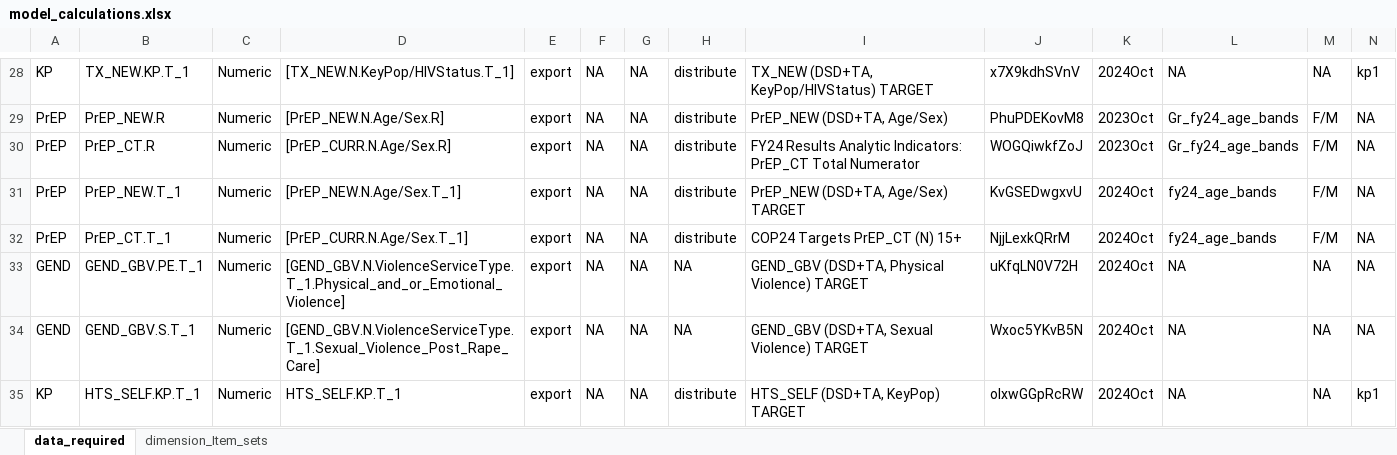
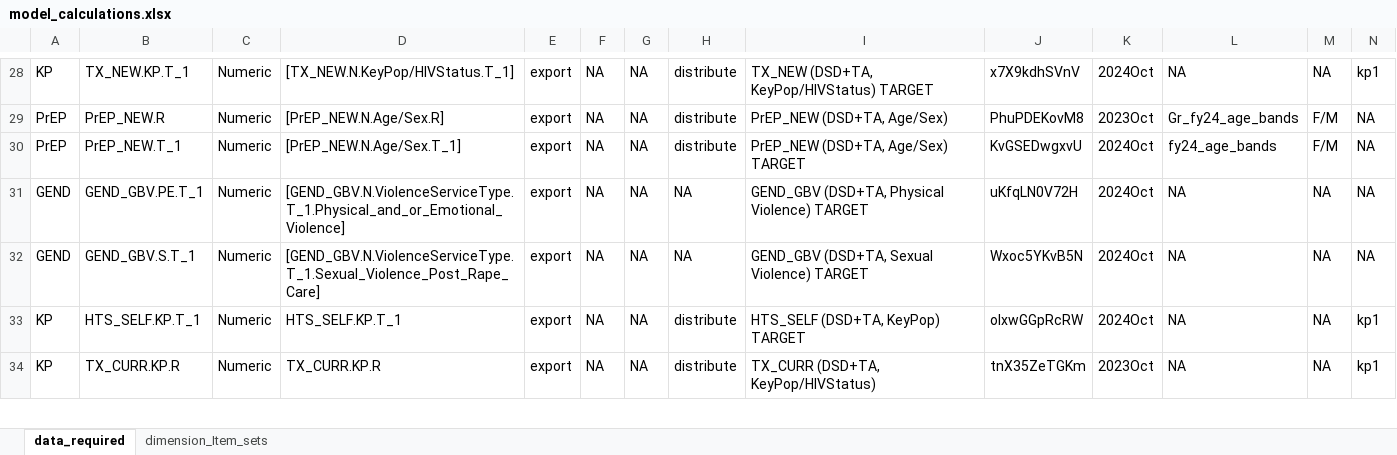
Before and after one commit to pepfar-datim/data-pack-commons, an Excel workbook: data-raw/model_calculations/model_calculations.xlsx, sheet data_required, drawn as a sheet; only a part is shown, gaps mark what is left out; the shorter side is filled out with more unchanged rows; values as stored, in another font and other column widths than the file's, no borders; rows hold the shown columns only; the diff names each change by its address in the sheet, - before the commit and + after, or states it on an @@ line.

Commit message:
removed PrEP_CT.R, PrEP_CT.T_1, PrEP_CT.T, PrEP_CT.TestResult.T
- removed PrEP_CT.R, PrEP_CT.T_1, PrEP_CT.T, PrEP_CT.TestResult.T

```diff
--- a/data-raw/model_calculations/model_calculations.xlsx (sheet data_required)
+++ b/data-raw/model_calculations/model_calculations.xlsx (sheet data_required)
-row 30: PrEP | PrEP_CT.R | Numeric | [PrEP_CURR.N.Age/Sex.R] | export | NA | NA | distribute | FY24 Results Analytic Indicators: PrEP_CT Total Numerator | WOGQiwkfZoJ | 2023Oct | Gr_fy24_age_bands | F/M | NA
-row 32: PrEP | PrEP_CT.T_1 | Numeric | [PrEP_CURR.N.Age/Sex.T_1] | export | NA | NA | distribute | COP24 Targets PrEP_CT (N) 15+ | NjjLexkQRrM | 2024Oct | fy24_age_bands | F/M | NA
```
Also changed, not shown: data-raw/snu_x_im_distribution_configuration/25Tto26TMap.xlsx, 4 other files.
